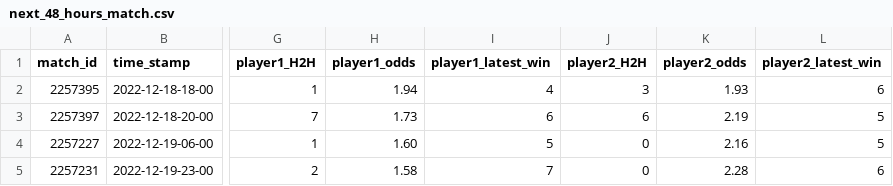
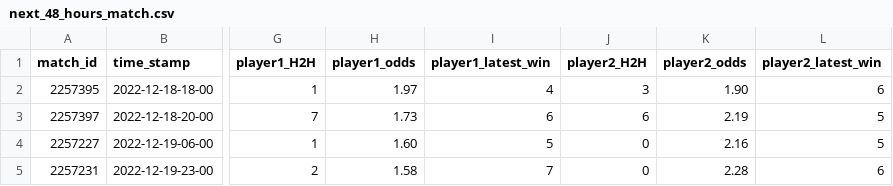
Before and after one commit to ebijun1007/tennis_all_tour_scraper, a CSV file: data/next_48_hours_match.csv, drawn as a sheet; only a part is shown, gaps mark what is left out; the diff names each change by its address in the sheet, - before the commit and + after, or states it on an @@ line.

Commit message:
Update Match Schedules

```diff
--- a/data/next_48_hours_match.csv
+++ b/data/next_48_hours_match.csv
-H2 (player1_odds): 1.94
+H2 (player1_odds): 1.97
-K2 (player2_odds): 1.93
+K2 (player2_odds): 1.90
```
